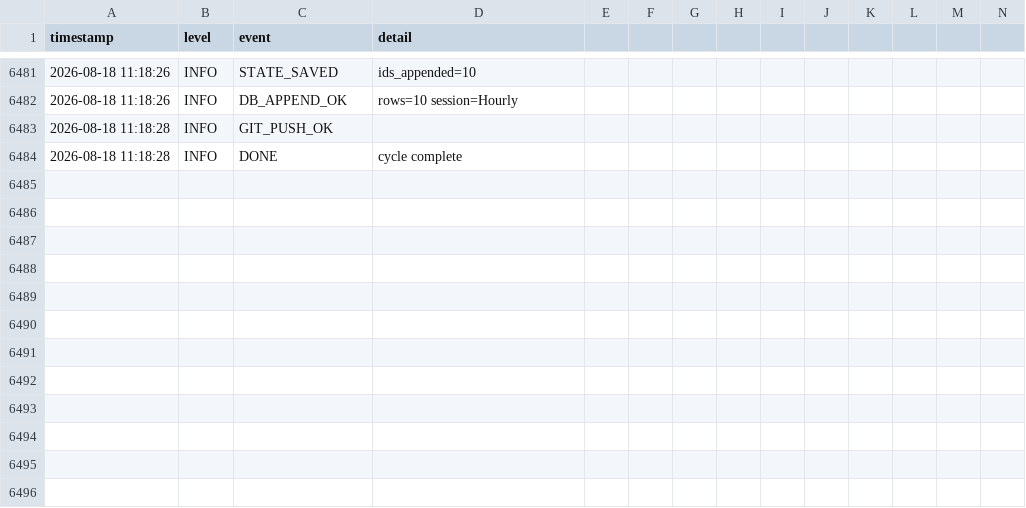
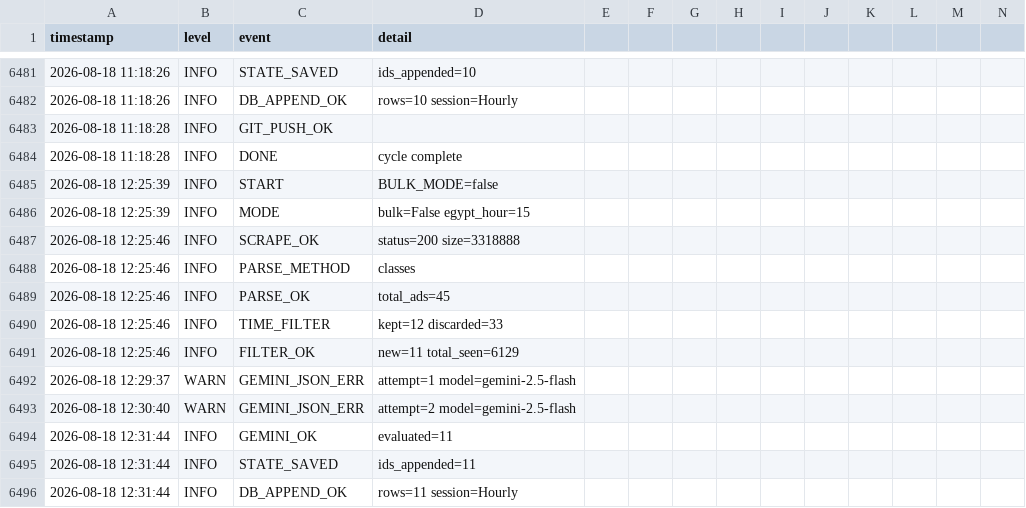
Before and after one commit to mrdarwish78/olxhuntero, a CSV file: system_logs.csv, drawn as a sheet; only a part is shown, gaps mark what is left out; rows hold the shown columns only; the diff names each change by its address in the sheet, - before the commit and + after, or states it on an @@ line.

Commit message:
auto: update state 2026-08-18T12:31:44Z

```diff
--- a/system_logs.csv
+++ b/system_logs.csv
+row 6485: 2026-08-18 12:25:39 | INFO | START | BULK_MODE=false
+row 6486: 2026-08-18 12:25:39 | INFO | MODE | bulk=False egypt_hour=15
+row 6487: 2026-08-18 12:25:46 | INFO | SCRAPE_OK | status=200 size=3318888
+row 6488: 2026-08-18 12:25:46 | INFO | PARSE_METHOD | classes
+row 6489: 2026-08-18 12:25:46 | INFO | PARSE_OK | total_ads=45
+row 6490: 2026-08-18 12:25:46 | INFO | TIME_FILTER | kept=12 discarded=33
+row 6491: 2026-08-18 12:25:46 | INFO | FILTER_OK | new=11 total_seen=6129
+row 6492: 2026-08-18 12:29:37 | WARN | GEMINI_JSON_ERR | attempt=1 model=gemini-2.5-flash
+row 6493: 2026-08-18 12:30:40 | WARN | GEMINI_JSON_ERR | attempt=2 model=gemini-2.5-flash
+row 6494: 2026-08-18 12:31:44 | INFO | GEMINI_OK | evaluated=11
+row 6495: 2026-08-18 12:31:44 | INFO | STATE_SAVED | ids_appended=11
+row 6496: 2026-08-18 12:31:44 | INFO | DB_APPEND_OK | rows=11 session=Hourly
```
Also changed, not shown: 2 other files.
